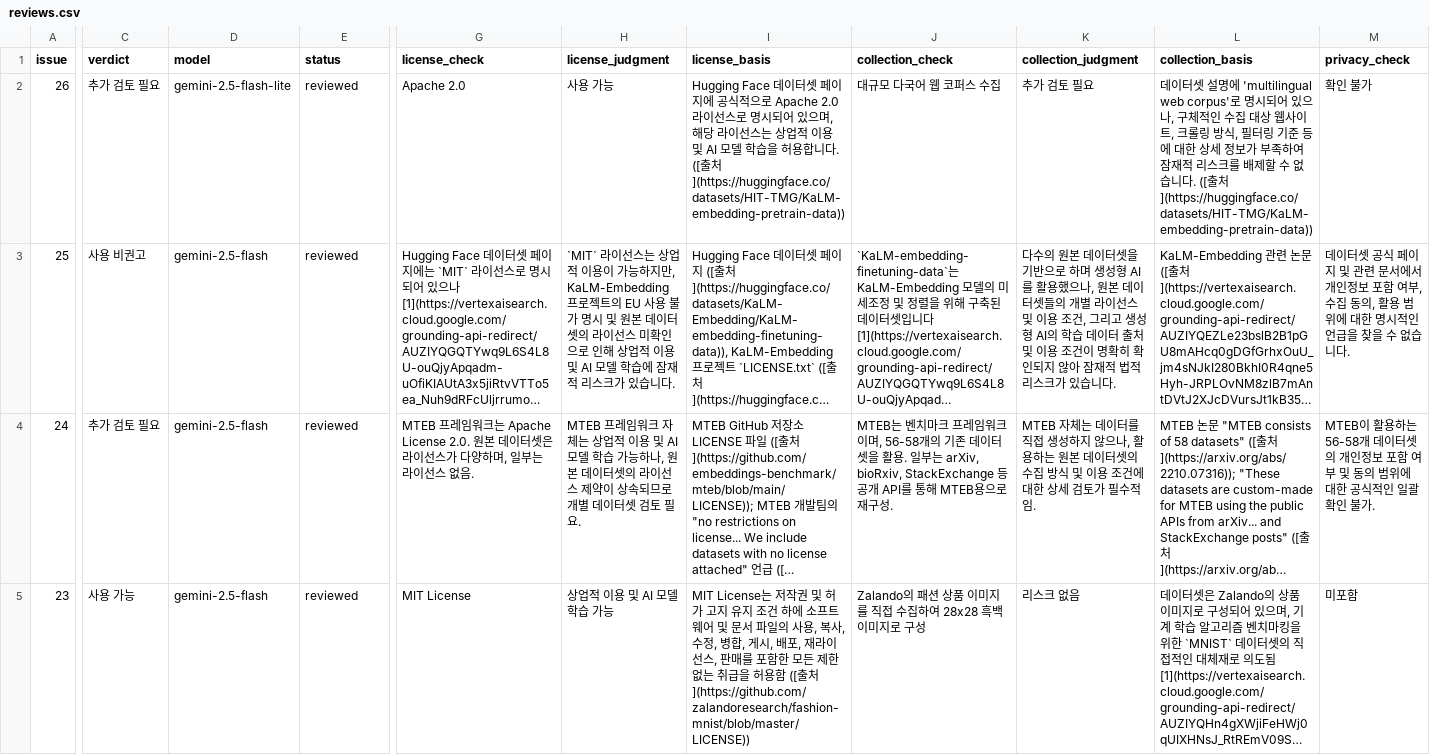
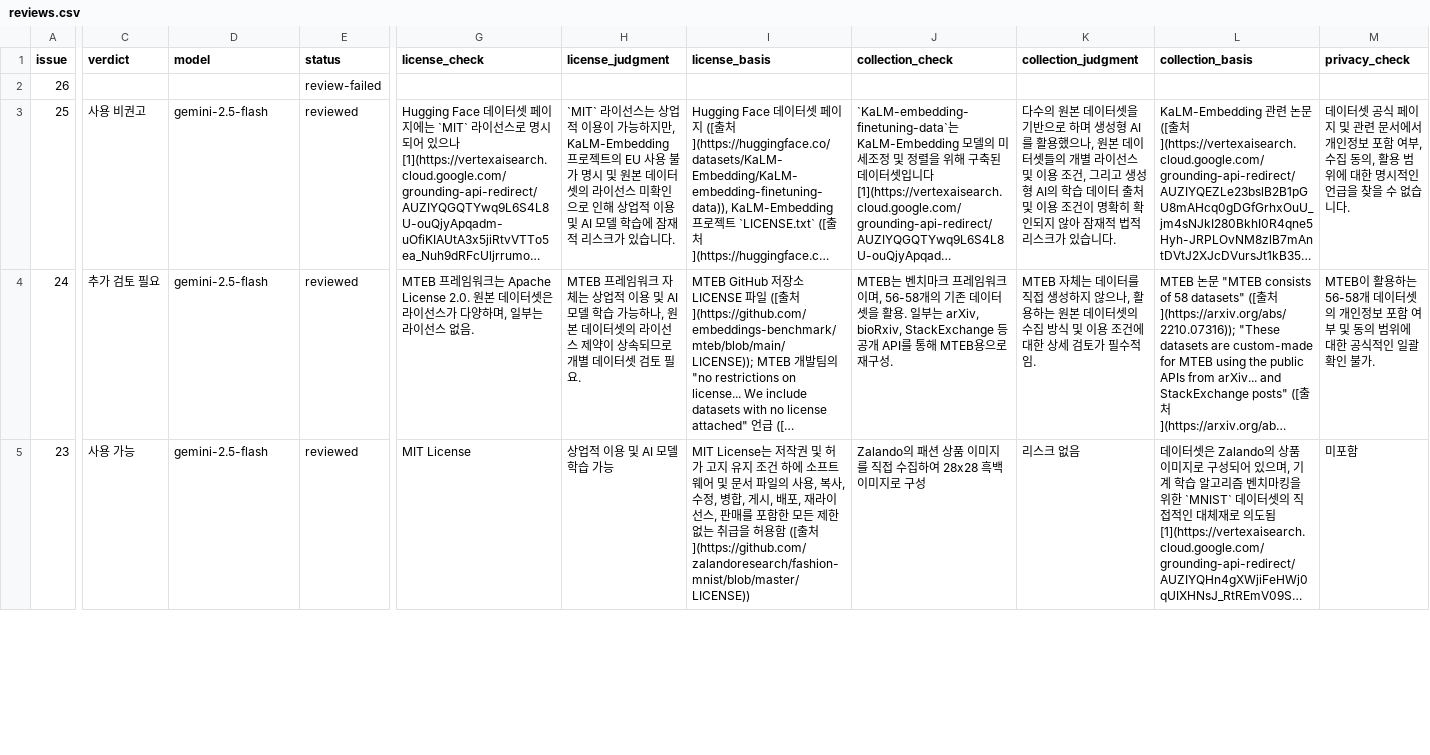
Before and after one commit to aigovsensing/dataset-review, a CSV file: docs/data/reviews.csv, drawn as a sheet; only a part is shown, gaps mark what is left out; long unchanged cells end in …; the diff covers the shown part only; the diff names each change by its address in the sheet, - before the commit and + after, or states it on an @@ line.

```diff
--- a/docs/data/reviews.csv
+++ b/docs/data/reviews.csv
-C2 (verdict): 추가 검토 필요
+C2 (verdict): (empty)
-D2 (model): gemini-2.5-flash-lite
+D2 (model): (empty)
-E2 (status): reviewed
+E2 (status): review-failed
-G2 (license_check): Apache 2.0
+G2 (license_check): (empty)
-H2 (license_judgment): 사용 가능
+H2 (license_judgment): (empty)
-I2 (license_basis): Hugging Face 데이터셋 페이지에 공식적으로 Apache 2.0 라이선스로 명시되어 있으며, 해당 라이선스는 상업적 이용 및 AI 모델 학습을 허용합니다. ([출처](https://huggingface.co/datasets/HIT-TMG/KaLM-embedding-pretrain-data))
+I2 (license_basis): (empty)
-J2 (collection_check): 대규모 다국어 웹 코퍼스 수집
+J2 (collection_check): (empty)
-K2 (collection_judgment): 추가 검토 필요
+K2 (collection_judgment): (empty)
-L2 (collection_basis): 데이터셋 설명에 'multilingual web corpus'로 명시되어 있으나, 구체적인 수집 대상 웹사이트, 크롤링 방식, 필터링 기준 등에 대한 상세 정보가 부족하여 잠재적 리스크를 배제할 수 없습니다. ([출처](https://huggingface.co/datasets/HIT-TMG/KaLM-embedding-pretrain-data))
+L2 (collection_basis): (empty)
-M2 (privacy_check): 확인 불가
+M2 (privacy_check): (empty)
```
Also changed, not shown: 4 edited cells elsewhere in this file, 1 other file.
